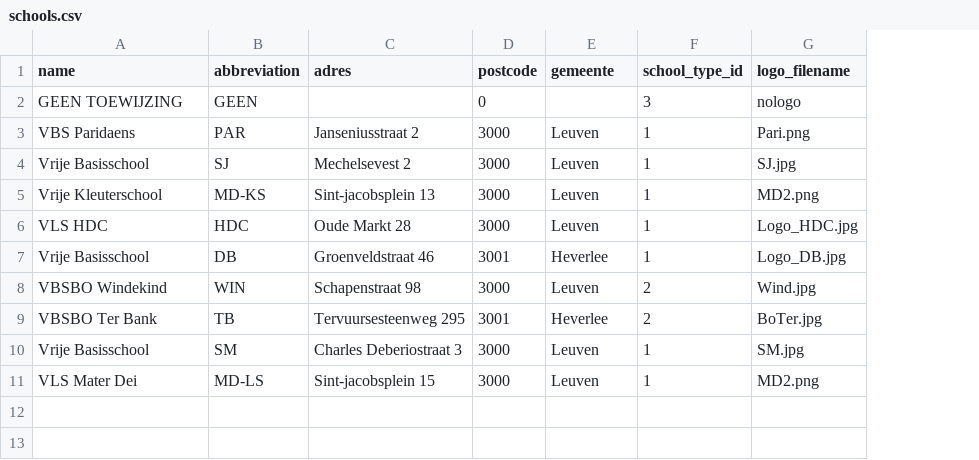
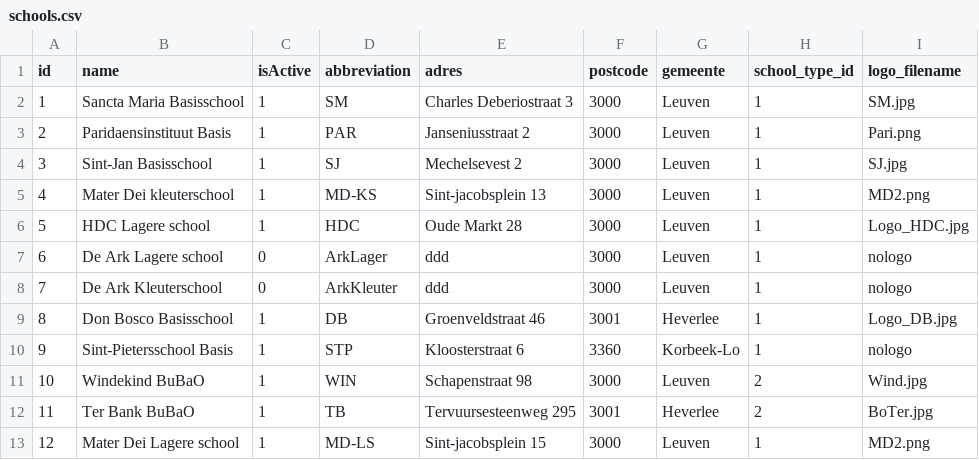
Before and after one commit to dgrootem/larapassified, a CSV file: database/seeds/csv/schools.csv, drawn as a sheet; removed rows and columns are numbered as before the commit, all else as after; the diff names each change by its address in the sheet, - before the commit and + after, or states it on an @@ line.

Commit message:
ADDED: seeders for all types ADDED: seeder for test user ADDED: model for Interruptions, Benoeming CHANGED: database definitions for schools, employees, edu_function_data to match original definition from original database ADDED: database definition for interruption and benoeming

```diff
--- a/database/seeds/csv/schools.csv
+++ b/database/seeds/csv/schools.csv
+column A (id), rows 3-6: 2 | 3 | 4 | 5; row 9: 8; rows 11-13: 10 | 11 | 12
+column C (isActive), rows 3-6: all 1; row 9: 1; rows 11-13: all 1
-row 2: GEEN TOEWIJZING | GEEN |  | 0 |  | 3 | nologo
+row 2: 1 | Sancta Maria Basisschool | 1 | SM | Charles Deberiostraat 3 | 3000 | Leuven | 1 | SM.jpg
-B3 (name): VBS Paridaens
+B3 (name): Paridaensinstituut Basis
-B4 (name): Vrije Basisschool
+B4 (name): Sint-Jan Basisschool
-B5 (name): Vrije Kleuterschool
+B5 (name): Mater Dei kleuterschool
-B6 (name): VLS HDC
+B6 (name): HDC Lagere school
+row 7: 6 | De Ark Lagere school | 0 | ArkLager | ddd | 3000 | Leuven | 1 | nologo
+row 8: 7 | De Ark Kleuterschool | 0 | ArkKleuter | ddd | 3000 | Leuven | 1 | nologo
-B9 (name): Vrije Basisschool
+B9 (name): Don Bosco Basisschool
+row 10: 9 | Sint-Pietersschool Basis | 1 | STP | Kloosterstraat 6 | 3360 | Korbeek-Lo | 1 | nologo
-B11 (name): VBSBO Windekind
+B11 (name): Windekind BuBaO
-B12 (name): VBSBO Ter Bank
+B12 (name): Ter Bank BuBaO
-row 10: Vrije Basisschool | SM | Charles Deberiostraat 3 | 3000 | Leuven | 1 | SM.jpg
-B13 (name): VLS Mater Dei
+B13 (name): Mater Dei Lagere school
```
Also changed, not shown: 26 other files.
